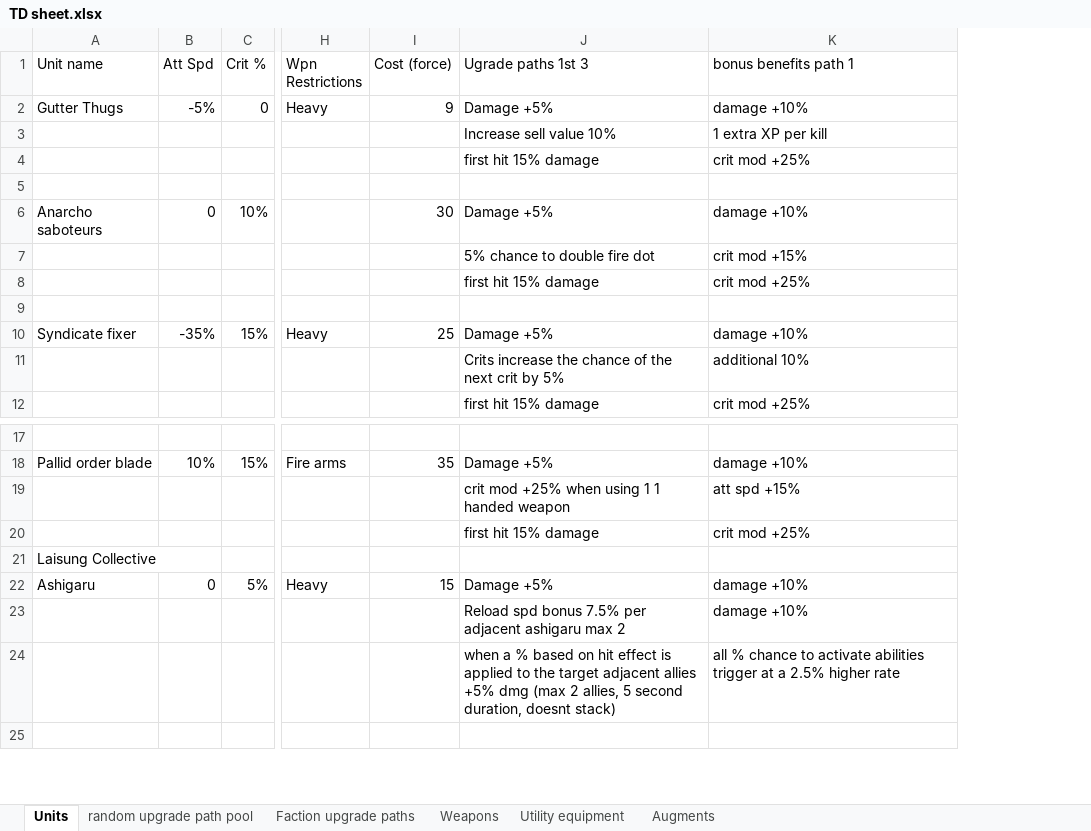
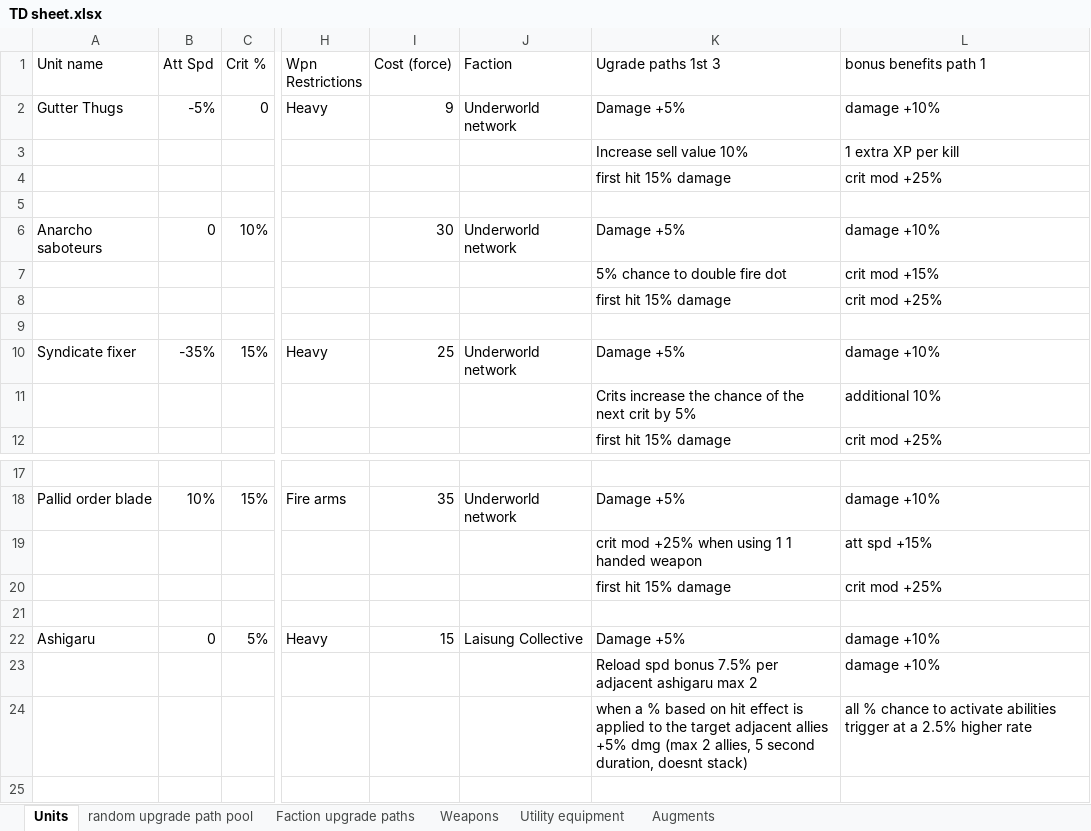
Before and after one commit to Ferellmeir/Defense-Force, an Excel workbook: docs/TD sheet.xlsx, sheet Units, drawn as a sheet; only a part is shown, gaps mark what is left out; values as stored, in another font and other column widths than the file's, no borders; charts and pictures not drawn; the diff names each change by its address in the sheet, - before the commit and + after, or states it on an @@ line.

```diff
--- a/docs/TD sheet.xlsx (sheet Units)
+++ b/docs/TD sheet.xlsx (sheet Units)
+column J (Faction), rows 2-10: Underworld network |  |  |  | Underworld network |  |  |  | Underworld network; rows 18-22: Underworld network |  |  |  | Laisung Collective
-A21 (Unit name): Laisung Collective
+A21 (Unit name): (empty)
```
Also changed, not shown: sheet Weapons, sheet Faction upgrade paths, 52 other files.
